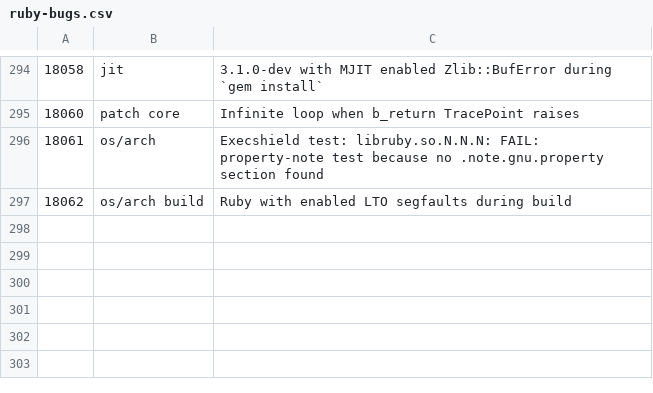
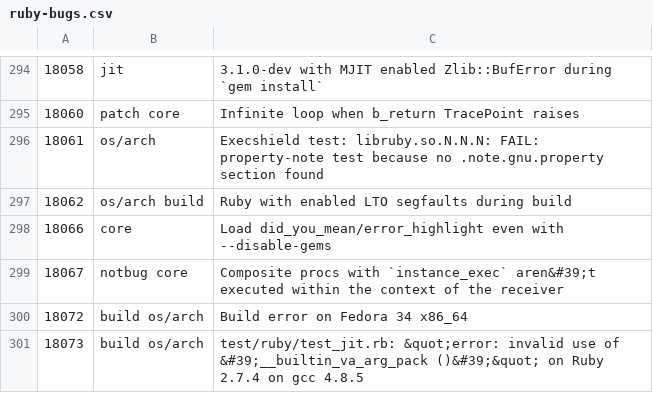
Before and after one commit to lupetyman/tagged-ruby-bugs, a CSV file: ruby-bugs.csv, drawn as a sheet; only a part is shown, gaps mark what is left out.

Commit message:
Update ruby bugs

```diff
--- a/ruby-bugs.csv
+++ b/ruby-bugs.csv
@@ -297 +297,5 @@
 18062,os/arch build,Ruby with enabled LTO segfaults during build
+18066,core,Load did_you_mean/error_highlight even with --disable-gems
+18067,notbug core,Composite procs with `instance_exec` aren&#39;t executed within the context of the receiver
+18072,build os/arch,Build error on Fedora 34 x86_64
+18073,build os/arch,test/ruby/test_jit.rb: &quot;error: invalid use of &#39;__builtin_va_arg_pack ()&#39;&quot; on Ruby 2.7.4 on gcc 4.8.5
```
